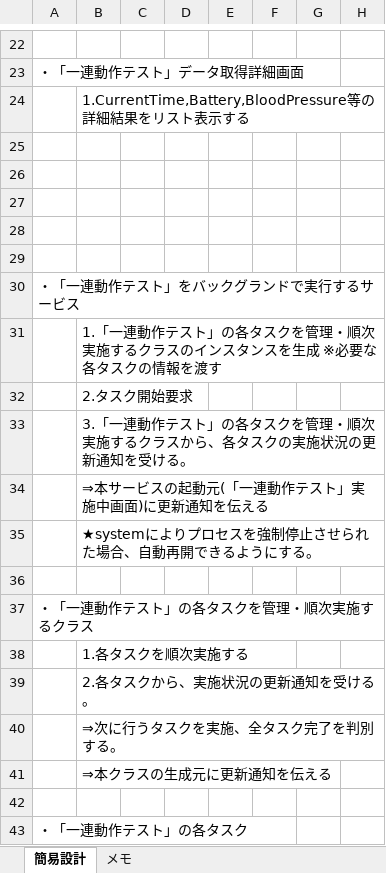
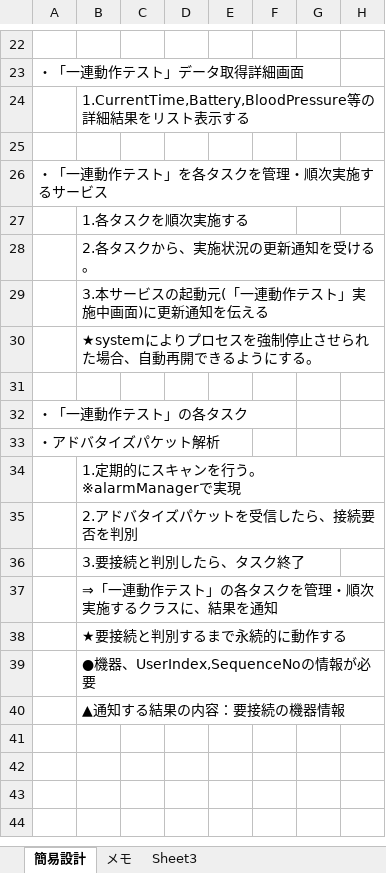
Before and after one commit to pontako/sample, an Excel workbook: SequentialTest/design.xlsx, sheet 簡易設計, drawn as a sheet; only a part is shown, gaps mark what is left out; the shorter side is filled out with more unchanged rows; values as stored, in another font and other column widths than the file's, no borders; charts and pictures not drawn; removed rows and columns are numbered as before the commit, all else as after; rows hold the shown columns only; the diff names each change by its address in the sheet, - before the commit and + after, or states it on an @@ line.

```diff
--- a/SequentialTest/design.xlsx (sheet 簡易設計)
+++ b/SequentialTest/design.xlsx (sheet 簡易設計)
+sheet tab: Sheet3
-row 26: (empty)
-row 27: (empty)
-row 28: (empty)
-row 29: (empty)
-A26: ・「一連動作テスト」をバックグランドで実行するサービス
+A26: ・「一連動作テスト」を各タスクを管理・順次実施するサービス
-row 31:  | 1.「一連動作テスト」の各タスクを管理・順次実施するクラスのインスタンスを生成 ※必要な各タスクの情報を渡す
-row 32:  | 2.タスク開始要求
-row 33:  | 3.「一連動作テスト」の各タスクを管理・順次実施するクラスから、各タスクの実施状況の更新通知を受ける。
-row 34:  | ⇒本サービスの起動元(「一連動作テスト」実施中画面)に更新通知を伝える
-row 35:  | ★systemによりプロセスを強制停止させられた場合、自動再開できるようにする。
-row 36: (empty)
-row 37: ・「一連動作テスト」の各タスクを管理・順次実施するクラス
-B29: ⇒次に行うタスクを実施、全タスク完了を判別する。
+B29: 3.本サービスの起動元(「一連動作テスト」実施中画面)に更新通知を伝える
-B30: ⇒本クラスの生成元に更新通知を伝える
+B30: ★systemによりプロセスを強制停止させられた場合、自動再開できるようにする。
```
Also changed, not shown: sheet メモ, charts or pictures.
